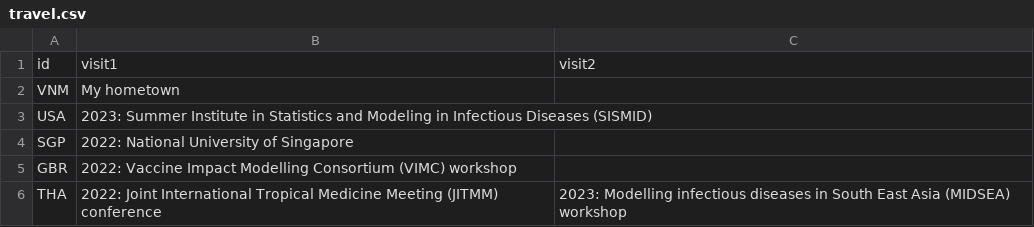
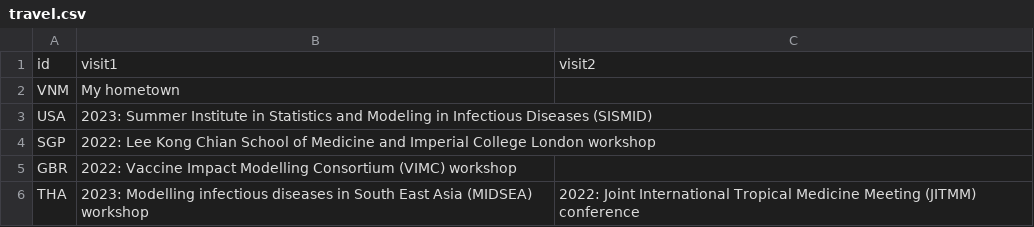
Before and after one commit to thinhong/thinhong.github.io, a CSV file: about/travel.csv, drawn as a sheet.

```diff
--- a/about/travel.csv
+++ b/about/travel.csv
@@ -3,4 +3,4 @@
 "USA";"2023: Summer Institute in Statistics and Modeling in Infectious Diseases (SISMID)";
-"SGP";"2022: National University of Singapore";
+"SGP";"2022: Lee Kong Chian School of Medicine and Imperial College London workshop";
 "GBR";"2022: Vaccine Impact Modelling Consortium (VIMC) workshop";
-"THA";"2022: Joint International Tropical Medicine Meeting (JITMM) conference";"2023: Modelling infectious diseases in South East Asia (MIDSEA) workshop"
+"THA";"2023: Modelling infectious diseases in South East Asia (MIDSEA) workshop";"2022: Joint International Tropical Medicine Meeting (JITMM) conference"
```
Also changed, not shown: 11 other files.
